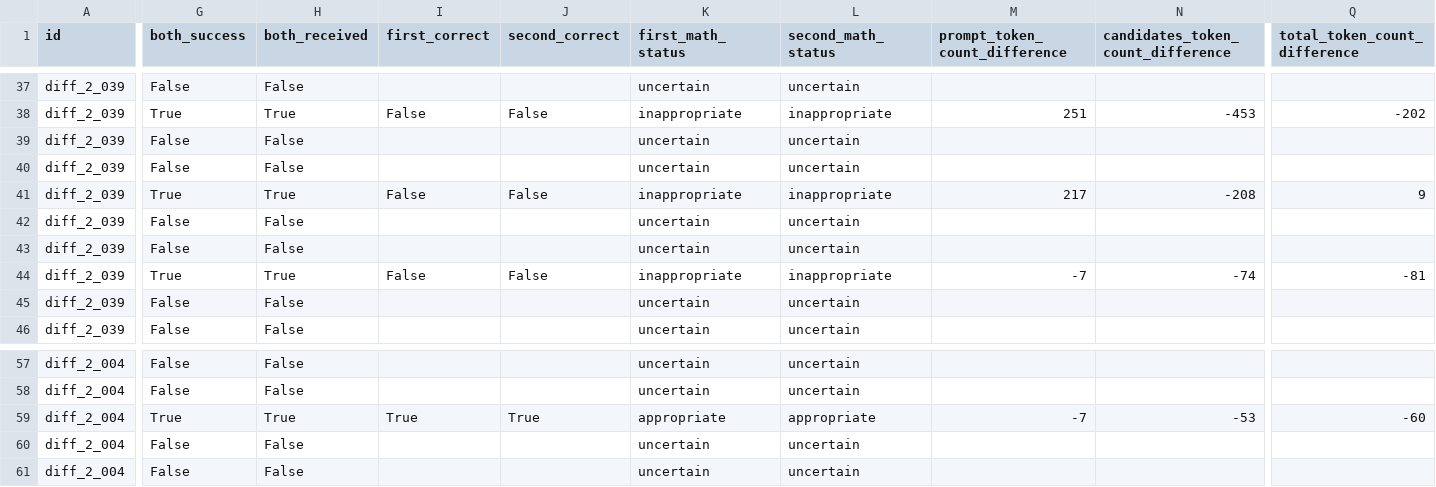
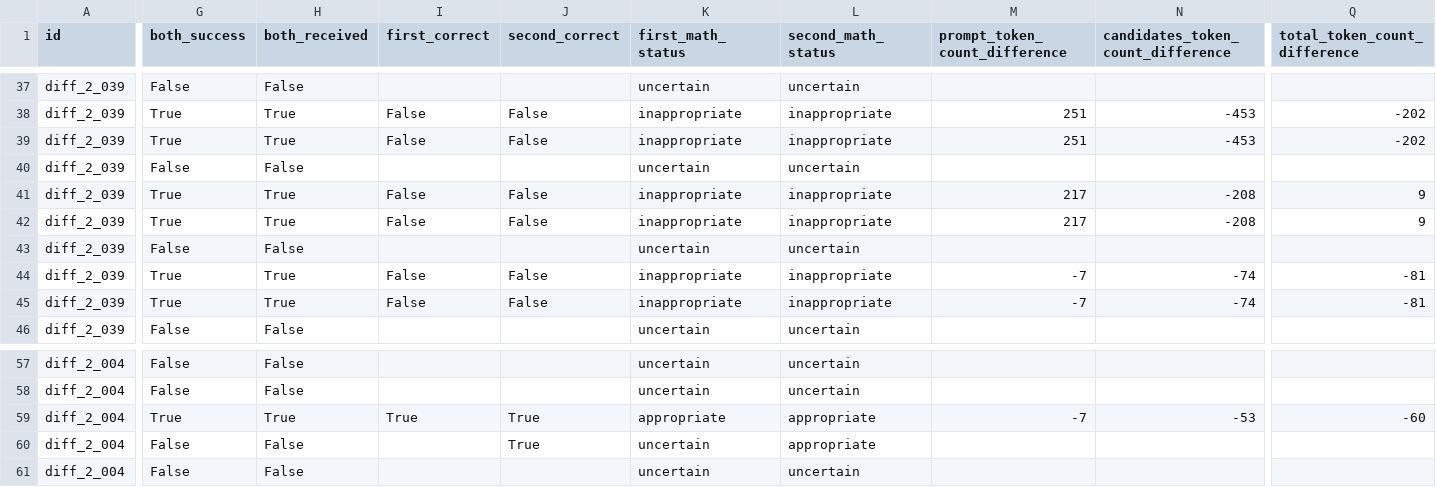
Before and after one commit to Hwrette/MathHint, a CSV file: results/final_experiment_2/final_followup/control_top5/paired_differences.csv, drawn as a sheet; only a part is shown, gaps mark what is left out; the diff covers the shown part only; the diff names each change by its address in the sheet, - before the commit and + after, or states it on an @@ line.

```diff
--- a/results/final_experiment_2/final_followup/control_top5/paired_differences.csv
+++ b/results/final_experiment_2/final_followup/control_top5/paired_differences.csv
-G39 (both_success): False
+G39 (both_success): True
-H39 (both_received): False
+H39 (both_received): True
-I39 (first_correct): (empty)
+I39 (first_correct): False
-J39 (second_correct): (empty)
+J39 (second_correct): False
-K39 (first_math_status): uncertain
+K39 (first_math_status): inappropriate
-L39 (second_math_status): uncertain
+L39 (second_math_status): inappropriate
-M39 (prompt_token_count_difference): (empty)
+M39 (prompt_token_count_difference): 251
-N39: (empty)
+N39: -453
-Q39 (total_token_count_difference): (empty)
+Q39 (total_token_count_difference): -202
-G42 (both_success): False
+G42 (both_success): True
-H42 (both_received): False
+H42 (both_received): True
-I42 (first_correct): (empty)
+I42 (first_correct): False
-J42 (second_correct): (empty)
+J42 (second_correct): False
-K42 (first_math_status): uncertain
+K42 (first_math_status): inappropriate
-L42 (second_math_status): uncertain
+L42 (second_math_status): inappropriate
-M42 (prompt_token_count_difference): (empty)
+M42 (prompt_token_count_difference): 217
-N42: (empty)
+N42: -208
-Q42 (total_token_count_difference): (empty)
+Q42 (total_token_count_difference): 9
-G45 (both_success): False
+G45 (both_success): True
-H45 (both_received): False
+H45 (both_received): True
-I45 (first_correct): (empty)
+I45 (first_correct): False
-J45 (second_correct): (empty)
+J45 (second_correct): False
-K45 (first_math_status): uncertain
+K45 (first_math_status): inappropriate
-L45 (second_math_status): uncertain
+L45 (second_math_status): inappropriate
-M45 (prompt_token_count_difference): (empty)
+M45 (prompt_token_count_difference): -7
-N45: (empty)
+N45: -74
-Q45 (total_token_count_difference): (empty)
+Q45 (total_token_count_difference): -81
-J60 (second_correct): (empty)
+J60 (second_correct): True
-L60 (second_math_status): uncertain
+L60 (second_math_status): appropriate
```
Also changed, not shown: 31 edited cells elsewhere in this file, results/final_experiment_2/final_followup/control_top5/summary.csv, results/final_experiment_2/final_followup/error_repeat_11/prior_comparison.csv, 38 other files.
